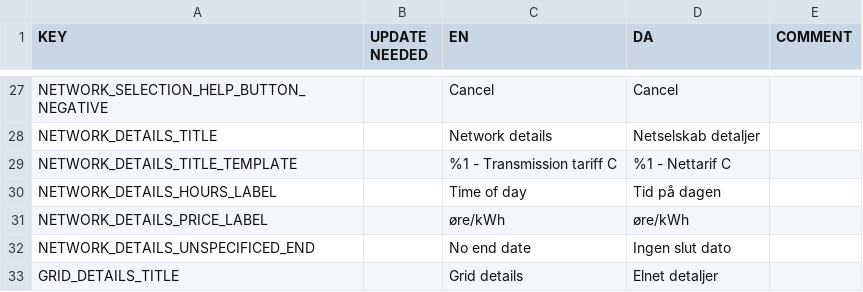
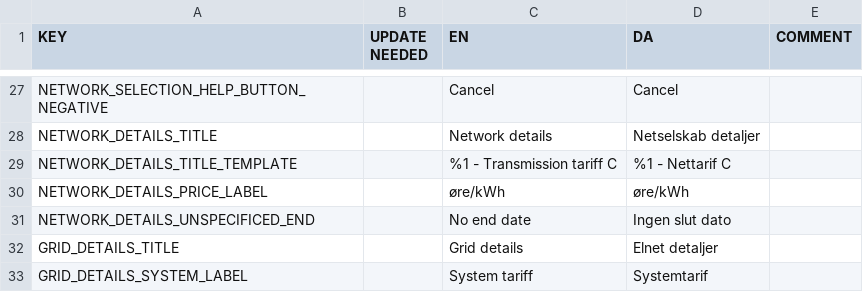
Before and after one commit to CodeReaper/powercast-ios, a CSV file: resources/translations/translations.csv, drawn as a sheet; only a part is shown, gaps mark what is left out; the shorter side is filled out with more unchanged rows; the diff names each change by its address in the sheet, - before the commit and + after, or states it on an @@ line.

```diff
--- a/resources/translations/translations.csv
+++ b/resources/translations/translations.csv
-row 30: NETWORK_DETAILS_HOURS_LABEL |  | Time of day | Tid på dagen
```
Also changed, not shown: 7 other files.
